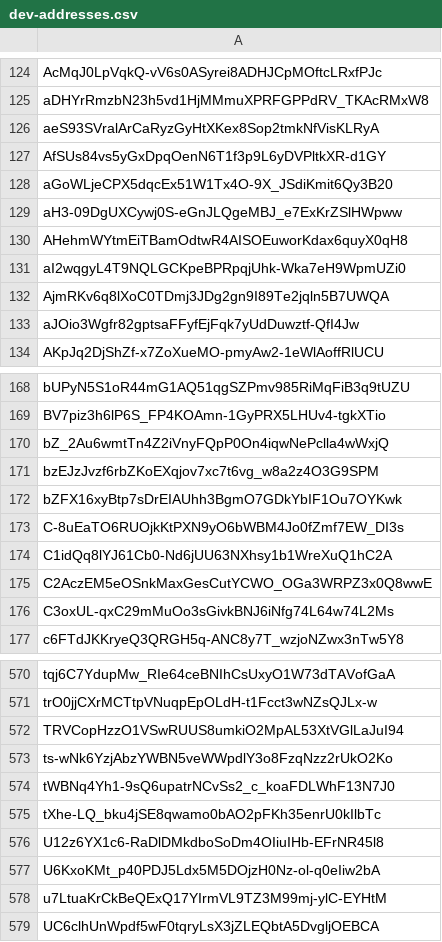
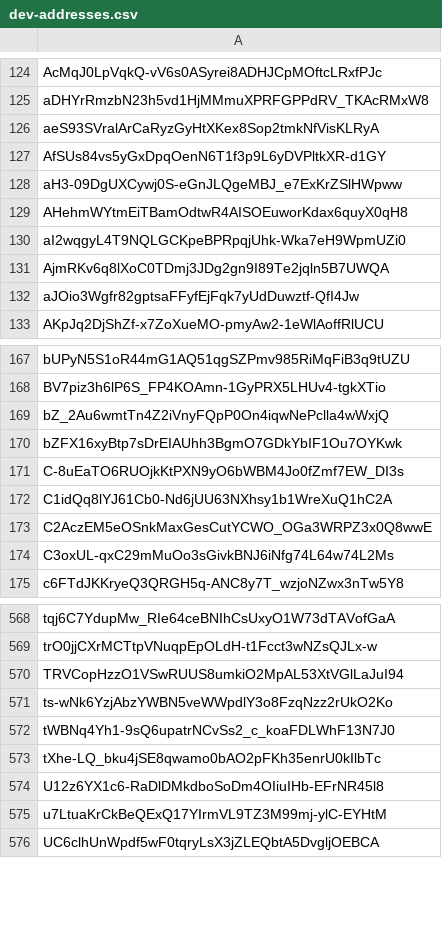
Before and after one commit to Jonny-Ringo/the_eye_of_AO, a CSV file: data/dev-addresses.csv, drawn as a sheet; only a part is shown, gaps mark what is left out; the diff names each change by its address in the sheet, - before the commit and + after, or states it on an @@ line.

Commit message:
📥 Updated developer address list

```diff
--- a/data/dev-addresses.csv
+++ b/data/dev-addresses.csv
-row 128: aGoWLjeCPX5dqcEx51W1Tx4O-9X_JSdiKmit6Qy3B20
-row 171: bzEJzJvzf6rbZKoEXqjov7xc7t6vg_w8a2z4O3G9SPM
-row 577: U6KxoKMt_p40PDJ5Ldx5M5DOjzH0Nz-ol-q0eIiw2bA
```
